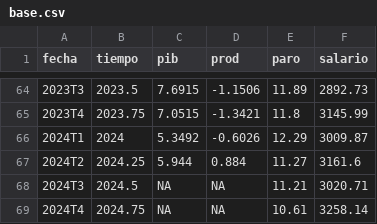
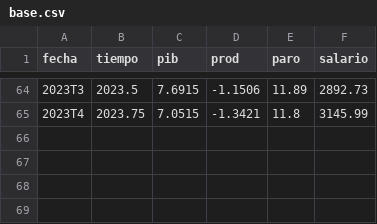
Before and after one commit to cpadronrz/econometria, a CSV file: base.csv, drawn as a sheet; only a part is shown, gaps mark what is left out; the diff names each change by its address in the sheet, - before the commit and + after, or states it on an @@ line.

```diff
--- a/base.csv
+++ b/base.csv
-row 66: 2024T1 | 2024 | 5.3492 | -0.6026 | 12.29 | 3009.87
-row 67: 2024T2 | 2024.25 | 5.944 | 0.884 | 11.27 | 3161.6
-row 68: 2024T3 | 2024.5 | NA | NA | 11.21 | 3020.71
-row 69: 2024T4 | 2024.75 | NA | NA | 10.61 | 3258.14
```
Also changed, not shown: 2 other files.
